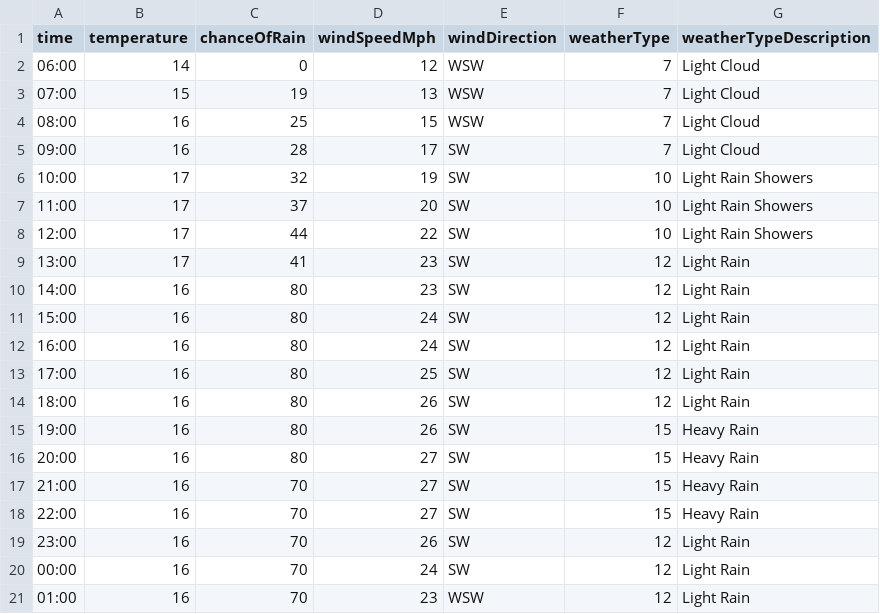
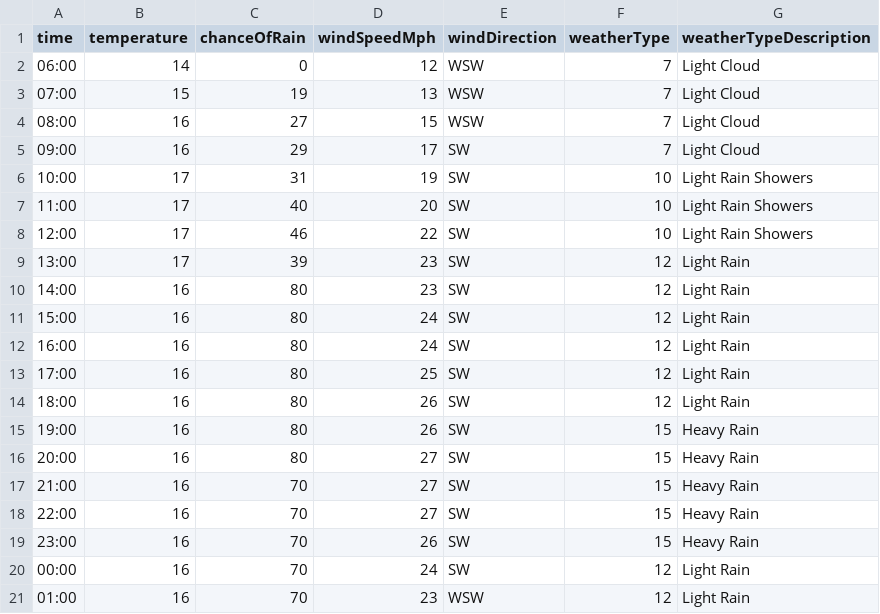
Before and after one commit to djcarter85/studland, a CSV file: _data/weather/2023-07-22.csv, drawn as a sheet; only a part is shown.

Commit message:
88f3fda1-ebc9-4bb6-b316-a5f4b0ed27f3

```diff
--- a/_data/weather/2023-07-22.csv
+++ b/_data/weather/2023-07-22.csv
@@ -3,8 +3,8 @@ time,temperature,chanceOfRain,windSpeedMph,windDirection,weatherType,weatherType
 07:00,15,19,13,WSW,7,Light Cloud
-08:00,16,25,15,WSW,7,Light Cloud
-09:00,16,28,17,SW,7,Light Cloud
-10:00,17,32,19,SW,10,Light Rain Showers
-11:00,17,37,20,SW,10,Light Rain Showers
-12:00,17,44,22,SW,10,Light Rain Showers
-13:00,17,41,23,SW,12,Light Rain
+08:00,16,27,15,WSW,7,Light Cloud
+09:00,16,29,17,SW,7,Light Cloud
+10:00,17,31,19,SW,10,Light Rain Showers
+11:00,17,40,20,SW,10,Light Rain Showers
+12:00,17,46,22,SW,10,Light Rain Showers
+13:00,17,39,23,SW,12,Light Rain
 14:00,16,80,23,SW,12,Light Rain
@@ -18,3 +18,3 @@ time,temperature,chanceOfRain,windSpeedMph,windDirection,weatherType,weatherType
 22:00,16,70,27,SW,15,Heavy Rain
-23:00,16,70,26,SW,12,Light Rain
+23:00,16,70,26,SW,15,Heavy Rain
 00:00,16,70,24,SW,12,Light Rain
```
